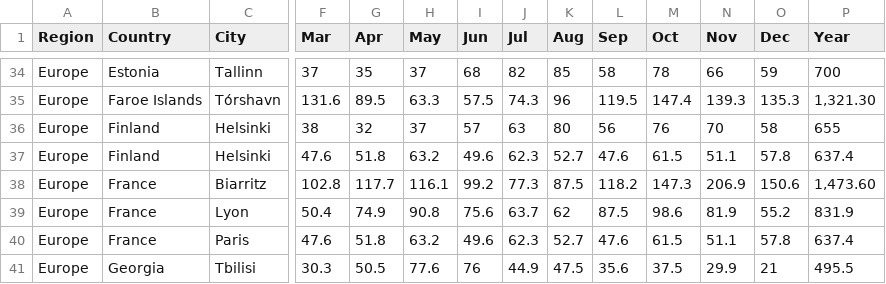
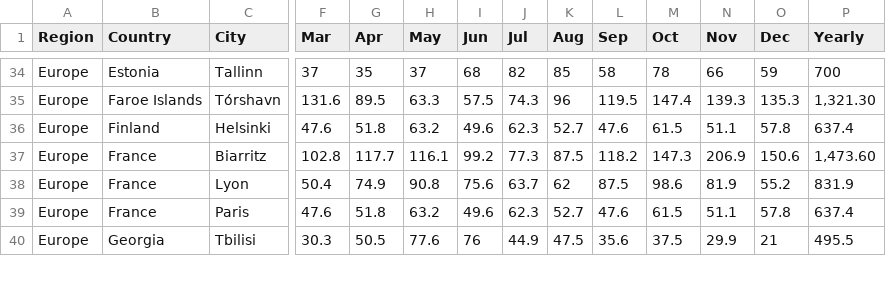
Before and after one commit to kidcancerlab/NCH_Coder_Upgrade, a TSV file: Sessions/01/weather_precip.tsv, drawn as a sheet; only a part is shown, gaps mark what is left out; rows hold the shown columns only; the diff names each change by its address in the sheet, - before the commit and + after, or states it on an @@ line.

```diff
--- a/Sessions/01/weather_precip.tsv
+++ b/Sessions/01/weather_precip.tsv
-P1: Year
+P1: Yearly
-row 36: Europe | Finland | Helsinki | 38 | 32 | 37 | 57 | 63 | 80 | 56 | 76 | 70 | 58 | 655
```
Also changed, not shown: 6 other files.
